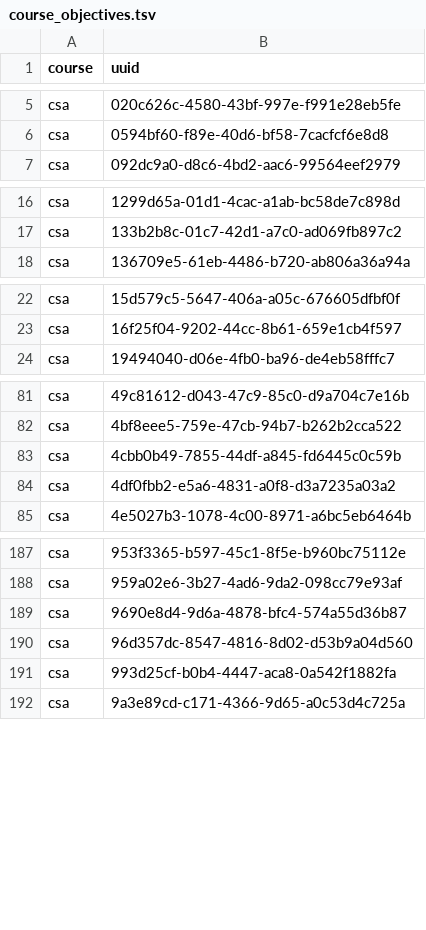
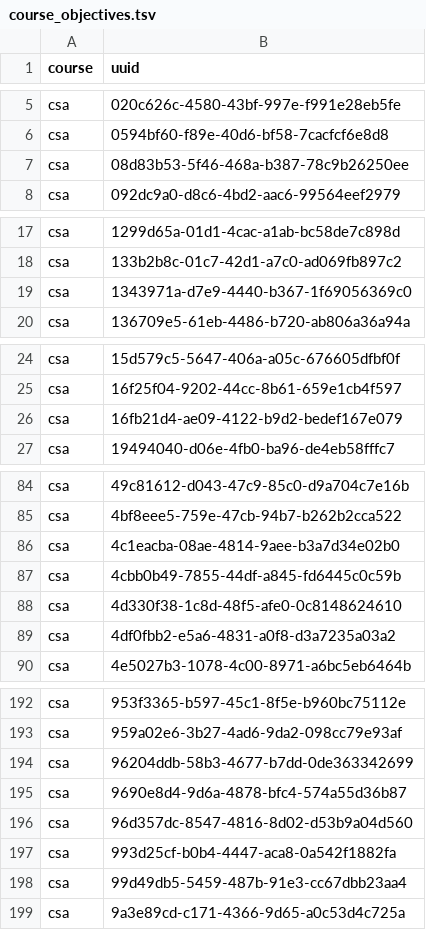
Before and after one commit to gigamonkey/bhs-awesome, a TSV file: lesson-planning/export/course_objectives.tsv, drawn as a sheet; only a part is shown, gaps mark what is left out; the diff covers the shown part only.

```diff
--- a/lesson-planning/export/course_objectives.tsv
+++ b/lesson-planning/export/course_objectives.tsv
@@ -6,2 +6,3 @@ csa	020c626c-4580-43bf-997e-f991e28eb5fe
 csa	0594bf60-f89e-40d6-bf58-7cacfcf6e8d8
+csa	08d83b53-5f46-468a-b387-78c9b26250ee
 csa	092dc9a0-d8c6-4bd2-aac6-99564eef2979
@@ -17,2 +18,3 @@ csa	1299d65a-01d1-4cac-a1ab-bc58de7c898d
 csa	133b2b8c-01c7-42d1-a7c0-ad069fb897c2
+csa	1343971a-d7e9-4440-b367-1f69056369c0
 csa	136709e5-61eb-4486-b720-ab806a36a94a
@@ -23,2 +25,3 @@ csa	15d579c5-5647-406a-a05c-676605dfbf0f
 csa	16f25f04-9202-44cc-8b61-659e1cb4f597
+csa	16fb21d4-ae09-4122-b9d2-bedef167e079
 csa	19494040-d06e-4fb0-ba96-de4eb58fffc7
@@ -82,3 +85,5 @@ csa	49c81612-d043-47c9-85c0-d9a704c7e16b
 csa	4bf8eee5-759e-47cb-94b7-b262b2cca522
+csa	4c1eacba-08ae-4814-9aee-b3a7d34e02b0
 csa	4cbb0b49-7855-44df-a845-fd6445c0c59b
+csa	4d330f38-1c8d-48f5-afe0-0c8148624610
 csa	4df0fbb2-e5a6-4831-a0f8-d3a7235a03a2
@@ -188,2 +193,3 @@ csa	953f3365-b597-45c1-8f5e-b960bc75112e
 csa	959a02e6-3b27-4ad6-9da2-098cc79e93af
+csa	96204ddb-58b3-4677-b7dd-0de363342699
 csa	9690e8d4-9d6a-4878-bfc4-574a55d36b87
@@ -191,2 +197,3 @@ csa	96d357dc-8547-4816-8d02-d53b9a04d560
 csa	993d25cf-b0b4-4447-aca8-0a542f1882fa
+csa	99d49db5-5459-487b-91e3-cc67dbb23aa4
 csa	9a3e89cd-c171-4366-9d65-a0c53d4c725a
```
Also changed, not shown: 4 added rows elsewhere in this file, lesson-planning/export/coverage.tsv, lesson-planning/export/objectives.tsv.
